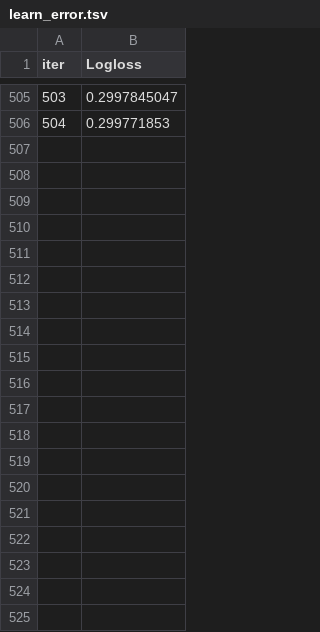
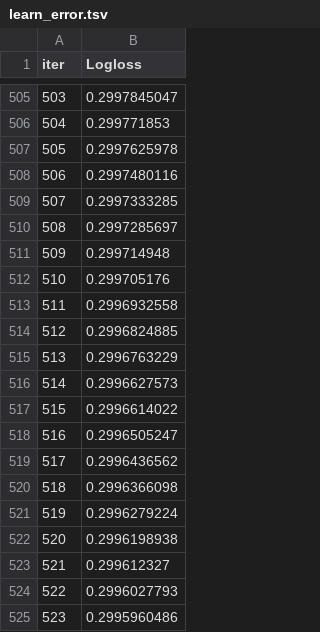
Before and after one commit to iremkabil/Predict_Customer_Churn, a TSV file: notebooks/catboost_info/learn_error.tsv, drawn as a sheet; only a part is shown, gaps mark what is left out; the diff covers the shown part only; the diff names each change by its address in the sheet, - before the commit and + after, or states it on an @@ line.

```diff
--- a/notebooks/catboost_info/learn_error.tsv
+++ b/notebooks/catboost_info/learn_error.tsv
+row 507: 505 | 0.2997625978
+row 508: 506 | 0.2997480116
+row 509: 507 | 0.2997333285
+row 510: 508 | 0.2997285697
+row 511: 509 | 0.299714948
+row 512: 510 | 0.299705176
+row 513: 511 | 0.2996932558
+row 514: 512 | 0.2996824885
+row 515: 513 | 0.2996763229
+row 516: 514 | 0.2996627573
+row 517: 515 | 0.2996614022
+row 518: 516 | 0.2996505247
+row 519: 517 | 0.2996436562
+row 520: 518 | 0.2996366098
+row 521: 519 | 0.2996279224
+row 522: 520 | 0.2996198938
+row 523: 521 | 0.299612327
+row 524: 522 | 0.2996027793
+row 525: 523 | 0.2995960486
```
Also changed, not shown: 12 added rows elsewhere in this file, notebooks/catboost_info/test_error.tsv, notebooks/catboost_info/time_left.tsv, 1 other file.
